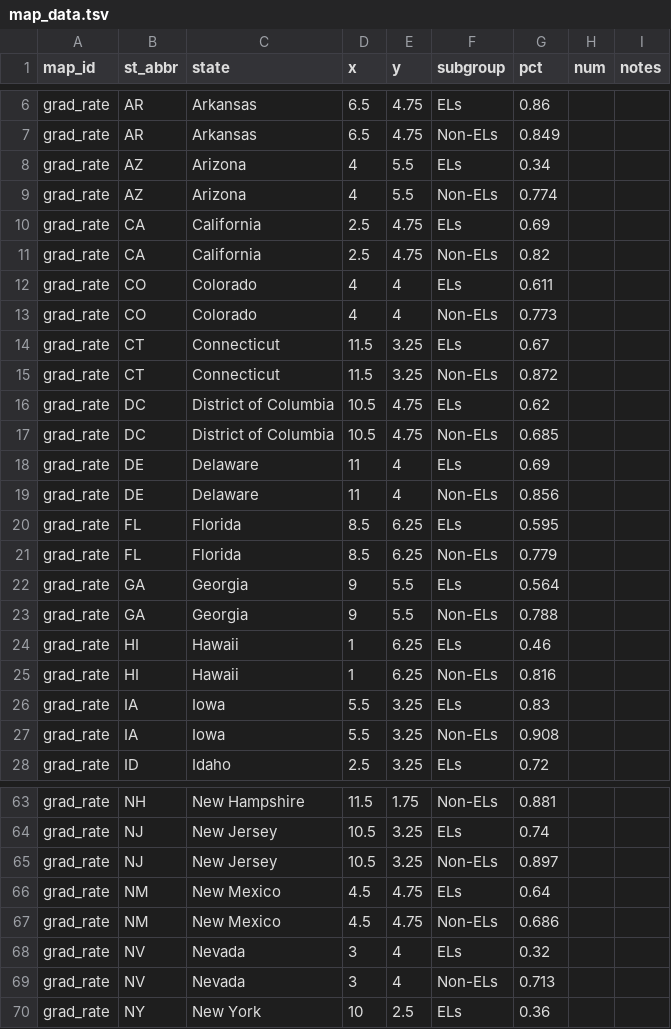
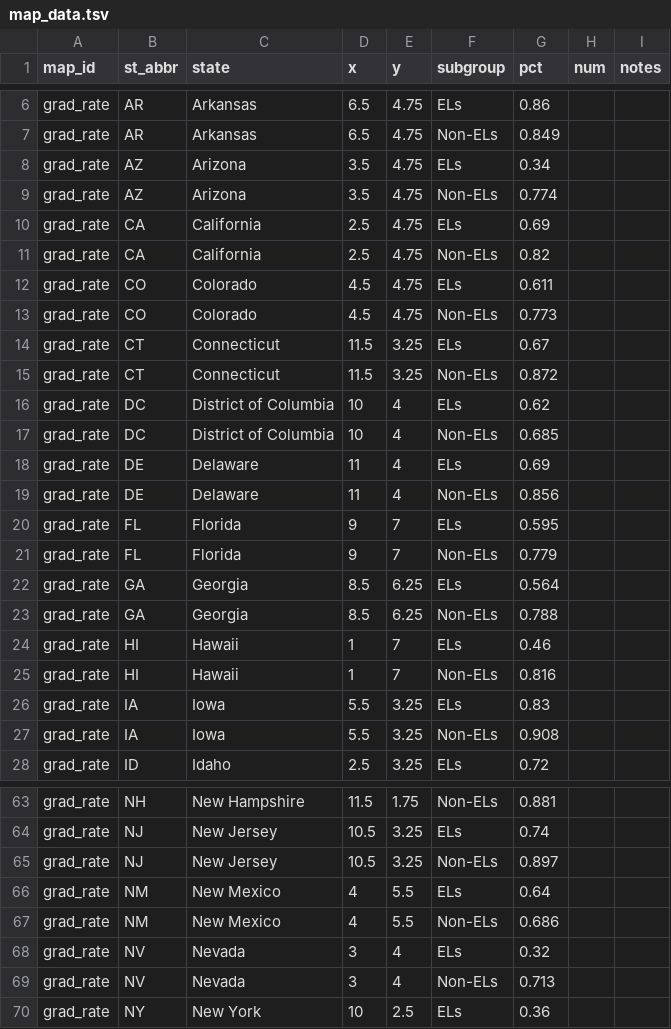
Before and after one commit to MarceloSimasWestat/MarceloSimasWestat.github.io, a TSV file: EnglishLearners3/dev/assets/data/map_data.tsv, drawn as a sheet; only a part is shown, gaps mark what is left out; the diff covers the shown part only.

```diff
--- a/EnglishLearners3/dev/assets/data/map_data.tsv
+++ b/EnglishLearners3/dev/assets/data/map_data.tsv
@@ -7,20 +7,20 @@ grad_rate	AR	Arkansas	6.5	4.75	ELs	0.86
 grad_rate	AR	Arkansas	6.5	4.75	Non-ELs	0.849
-grad_rate	AZ	Arizona	4	5.5	ELs	0.34
-grad_rate	AZ	Arizona	4	5.5	Non-ELs	0.774
+grad_rate	AZ	Arizona	3.5	4.75	ELs	0.34
+grad_rate	AZ	Arizona	3.5	4.75	Non-ELs	0.774
 grad_rate	CA	California	2.5	4.75	ELs	0.69
 grad_rate	CA	California	2.5	4.75	Non-ELs	0.82
-grad_rate	CO	Colorado	4	4	ELs	0.611
-grad_rate	CO	Colorado	4	4	Non-ELs	0.773
+grad_rate	CO	Colorado	4.5	4.75	ELs	0.611
+grad_rate	CO	Colorado	4.5	4.75	Non-ELs	0.773
 grad_rate	CT	Connecticut	11.5	3.25	ELs	0.67
 grad_rate	CT	Connecticut	11.5	3.25	Non-ELs	0.872
-grad_rate	DC	District of Columbia	10.5	4.75	ELs	0.62
-grad_rate	DC	District of Columbia	10.5	4.75	Non-ELs	0.685
+grad_rate	DC	District of Columbia	10	4	ELs	0.62
+grad_rate	DC	District of Columbia	10	4	Non-ELs	0.685
 grad_rate	DE	Delaware	11	4	ELs	0.69
 grad_rate	DE	Delaware	11	4	Non-ELs	0.856
-grad_rate	FL	Florida	8.5	6.25	ELs	0.595
-grad_rate	FL	Florida	8.5	6.25	Non-ELs	0.779
-grad_rate	GA	Georgia	9	5.5	ELs	0.564
-grad_rate	GA	Georgia	9	5.5	Non-ELs	0.788
-grad_rate	HI	Hawaii	1	6.25	ELs	0.46
-grad_rate	HI	Hawaii	1	6.25	Non-ELs	0.816
+grad_rate	FL	Florida	9	7	ELs	0.595
+grad_rate	FL	Florida	9	7	Non-ELs	0.779
+grad_rate	GA	Georgia	8.5	6.25	ELs	0.564
+grad_rate	GA	Georgia	8.5	6.25	Non-ELs	0.788
+grad_rate	HI	Hawaii	1	7	ELs	0.46
+grad_rate	HI	Hawaii	1	7	Non-ELs	0.816
 grad_rate	IA	Iowa	5.5	3.25	ELs	0.83
@@ -65,4 +65,4 @@ grad_rate	NJ	New Jersey	10.5	3.25	ELs	0.74
 grad_rate	NJ	New Jersey	10.5	3.25	Non-ELs	0.897
-grad_rate	NM	New Mexico	4.5	4.75	ELs	0.64
-grad_rate	NM	New Mexico	4.5	4.75	Non-ELs	0.686
+grad_rate	NM	New Mexico	4	5.5	ELs	0.64
+grad_rate	NM	New Mexico	4	5.5	Non-ELs	0.686
 grad_rate	NV	Nevada	3	4	ELs	0.32
```
Also changed, not shown: 18 edited cells elsewhere in this file, 3 other files.
